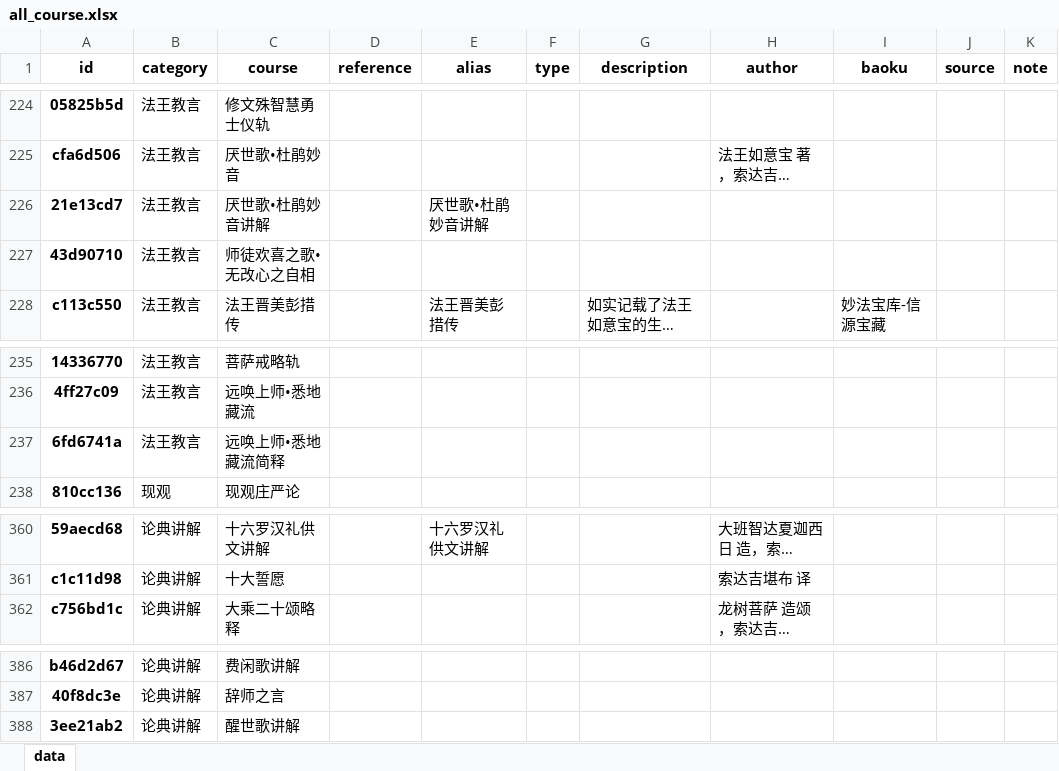
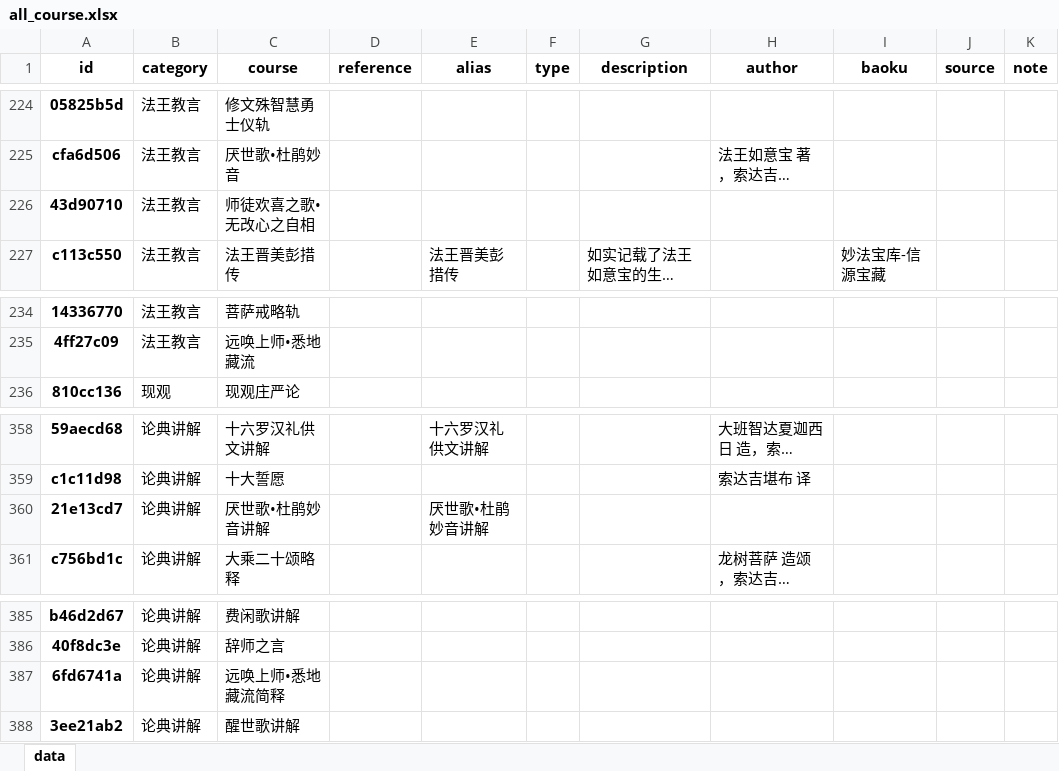
Before and after one commit to hliuleo/lamatxt, an Excel workbook: all_course.xlsx, sheet data, drawn as a sheet; only a part is shown, gaps mark what is left out; long unchanged cells end in …; values as stored, in another font and other column widths than the file's, no borders; removed rows and columns are numbered as before the commit, all else as after; the diff names each change by its address in the sheet, - before the commit and + after, or states it on an @@ line.

```diff
--- a/all_course.xlsx (sheet data)
+++ b/all_course.xlsx (sheet data)
-row 226: 21e13cd7 | 法王教言 | 厌世歌•杜鹃妙音讲解 |  | 厌世歌•杜鹃妙音讲解
-row 237: 6fd6741a | 法王教言 | 远唤上师•悉地藏流简释
+row 360: 21e13cd7 | 论典讲解 | 厌世歌•杜鹃妙音讲解 |  | 厌世歌•杜鹃妙音讲解
+row 387: 6fd6741a | 论典讲解 | 远唤上师•悉地藏流简释
```
Also changed, not shown: all_lesson.xlsx, 1 other file.
